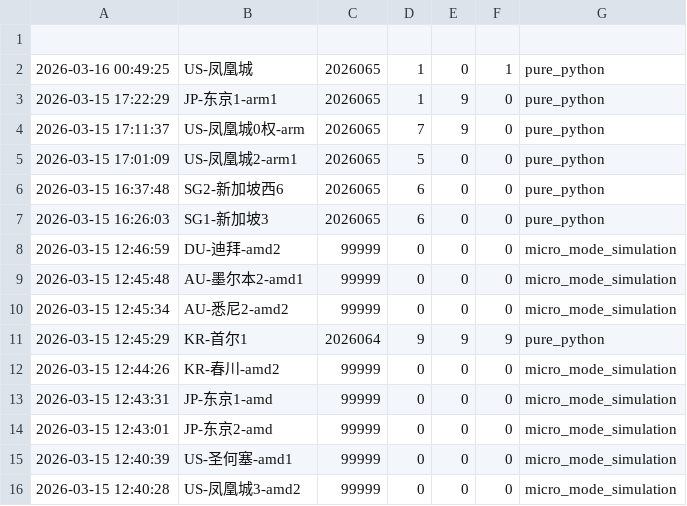
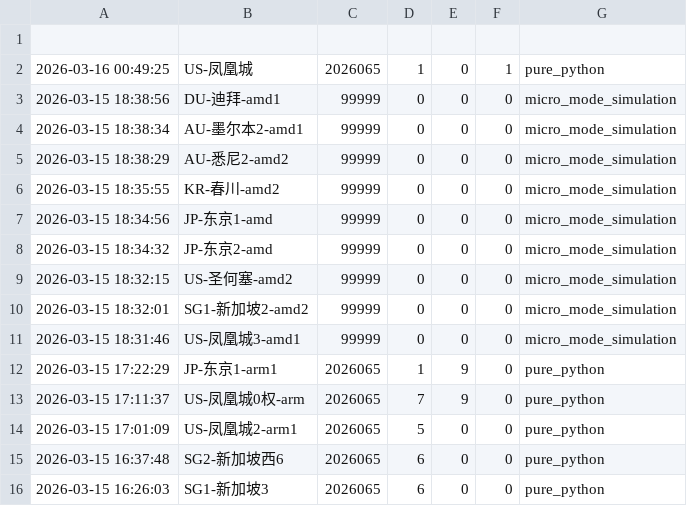
Before and after one commit to suwei8/oci-keepalive-tunnel, a CSV file: predictions/predictions.csv, drawn as a sheet; only a part is shown; the shorter side is filled out with more unchanged rows; the diff names each change by its address in the sheet, - before the commit and + after, or states it on an @@ line.

```diff
--- a/predictions/predictions.csv
+++ b/predictions/predictions.csv
+row 3: 2026-03-15 18:38:56 | DU-迪拜-amd1 | 99999 | 0 | 0 | 0 | micro_mode_simulation
+row 4: 2026-03-15 18:38:34 | AU-墨尔本2-amd1 | 99999 | 0 | 0 | 0 | micro_mode_simulation
+row 5: 2026-03-15 18:38:29 | AU-悉尼2-amd2 | 99999 | 0 | 0 | 0 | micro_mode_simulation
+row 6: 2026-03-15 18:35:55 | KR-春川-amd2 | 99999 | 0 | 0 | 0 | micro_mode_simulation
+row 7: 2026-03-15 18:34:56 | JP-东京1-amd | 99999 | 0 | 0 | 0 | micro_mode_simulation
+row 8: 2026-03-15 18:34:32 | JP-东京2-amd | 99999 | 0 | 0 | 0 | micro_mode_simulation
+row 9: 2026-03-15 18:32:15 | US-圣何塞-amd2 | 99999 | 0 | 0 | 0 | micro_mode_simulation
+row 10: 2026-03-15 18:32:01 | SG1-新加坡2-amd2 | 99999 | 0 | 0 | 0 | micro_mode_simulation
+row 11: 2026-03-15 18:31:46 | US-凤凰城3-amd1 | 99999 | 0 | 0 | 0 | micro_mode_simulation
```
